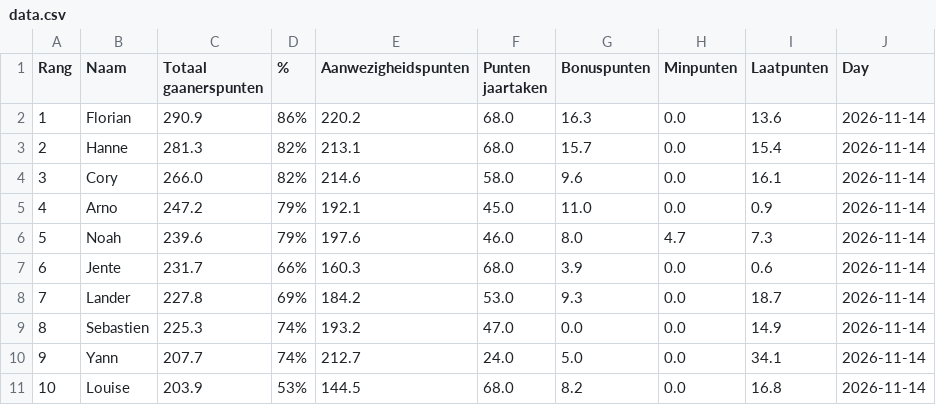
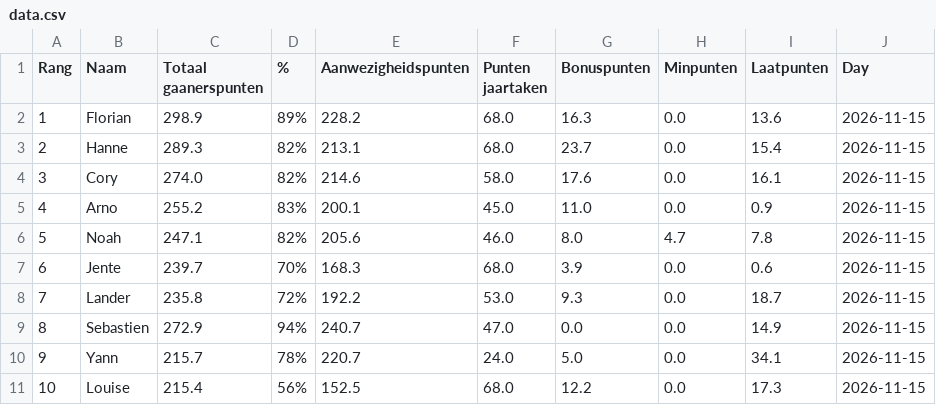
Before and after one commit to Buddidon/Gaanerslijst_tracker, a CSV file: data.csv, drawn as a sheet; only a part is shown; the diff covers the shown part only.

```diff
--- a/data.csv
+++ b/data.csv
@@ -1,11 +1,11 @@
 Rang,Naam,Totaal gaanerspunten,% ,Aanwezigheidspunten,Punten jaartaken ,Bonuspunten,Minpunten,Laatpunten,Day
-1,Florian,290.9,86%,220.2,68.0,16.3,0.0,13.6,2026-11-14
-2,Hanne,281.3,82%,213.1,68.0,15.7,0.0,15.4,2026-11-14
-3,Cory,266.0,82%,214.6,58.0,9.6,0.0,16.1,2026-11-14
-4,Arno,247.2,79%,192.1,45.0,11.0,0.0,0.9,2026-11-14
-5,Noah,239.6,79%,197.6,46.0,8.0,4.7,7.3,2026-11-14
-6,Jente,231.7,66%,160.3,68.0,3.9,0.0,0.6,2026-11-14
-7,Lander,227.8,69%,184.2,53.0,9.3,0.0,18.7,2026-11-14
-8,Sebastien,225.3,74%,193.2,47.0,0.0,0.0,14.9,2026-11-14
-9,Yann,207.7,74%,212.7,24.0,5.0,0.0,34.1,2026-11-14
-10,Louise,203.9,53%,144.5,68.0,8.2,0.0,16.8,2026-11-14
+1,Florian,298.9,89%,228.2,68.0,16.3,0.0,13.6,2026-11-15
+2,Hanne,289.3,82%,213.1,68.0,23.7,0.0,15.4,2026-11-15
+3,Cory,274.0,82%,214.6,58.0,17.6,0.0,16.1,2026-11-15
+4,Arno,255.2,83%,200.1,45.0,11.0,0.0,0.9,2026-11-15
+5,Noah,247.1,82%,205.6,46.0,8.0,4.7,7.8,2026-11-15
+6,Jente,239.7,70%,168.3,68.0,3.9,0.0,0.6,2026-11-15
+7,Lander,235.8,72%,192.2,53.0,9.3,0.0,18.7,2026-11-15
+8,Sebastien,272.9,94%,240.7,47.0,0.0,0.0,14.9,2026-11-15
+9,Yann,215.7,78%,220.7,24.0,5.0,0.0,34.1,2026-11-15
+10,Louise,215.4,56%,152.5,68.0,12.2,0.0,17.3,2026-11-15
```
Also changed, not shown: 1 added row, 1 removed row and 42 edited cells elsewhere in this file, history_file.csv, 1 other file.
